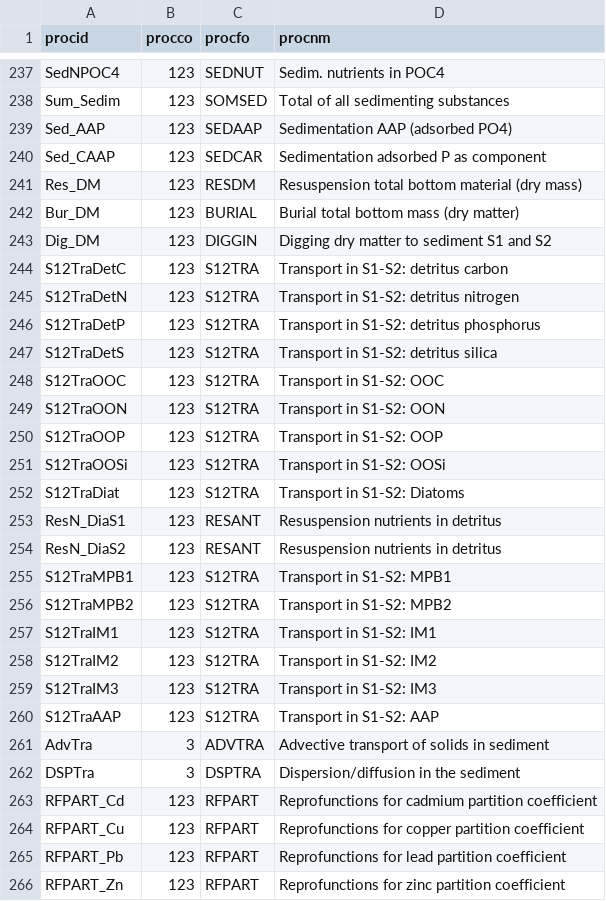
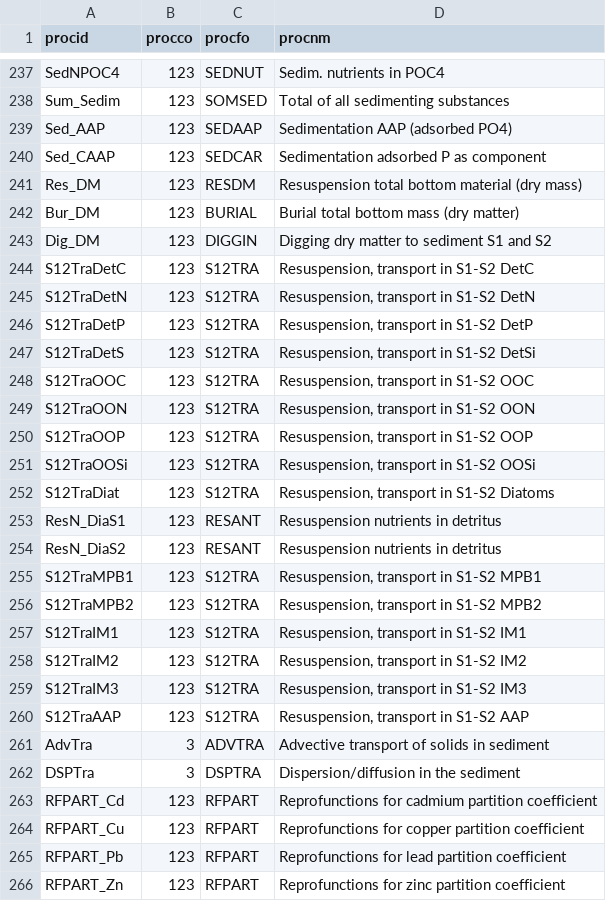
Before and after one commit to eawag-surface-waters-research/Delft3D, a CSV file: src/engines_gpl/waq/packages/waq_kernel/src/waq_tables/proces.csv, drawn as a sheet; only a part is shown, gaps mark what is left out; the diff covers the shown part only.

Commit message:
Issue: DELFT3D-33587 WAQ proces library: resuspension proceseses were hidden in the 'transport S1-S2' processes. Changed it to 'Resuspension, transport S1-S2'. Also corrected cut of name of PHCARB.

```diff
--- a/src/engines_gpl/waq/packages/waq_kernel/src/waq_tables/proces.csv
+++ b/src/engines_gpl/waq/packages/waq_kernel/src/waq_tables/proces.csv
@@ -243,19 +243,19 @@ procid,procco,procfo,procnm
 "Dig_DM    ",123,"DIGGIN    ","Digging dry matter to sediment S1 and S2          "
-"S12TraDetC",123,"S12TRA    ","Transport in S1-S2: detritus carbon               "
-"S12TraDetN",123,"S12TRA    ","Transport in S1-S2: detritus nitrogen             "
-"S12TraDetP",123,"S12TRA    ","Transport in S1-S2: detritus phosphorus           "
-"S12TraDetS",123,"S12TRA    ","Transport in S1-S2: detritus silica               "
-"S12TraOOC ",123,"S12TRA    ","Transport in S1-S2: OOC                           "
-"S12TraOON ",123,"S12TRA    ","Transport in S1-S2: OON                           "
-"S12TraOOP ",123,"S12TRA    ","Transport in S1-S2: OOP                           "
-"S12TraOOSi",123,"S12TRA    ","Transport in S1-S2: OOSi                          "
-"S12TraDiat",123,"S12TRA    ","Transport in S1-S2: Diatoms                       "
+"S12TraDetC",123,"S12TRA    ","Resuspension, transport in S1-S2 DetC             "
+"S12TraDetN",123,"S12TRA    ","Resuspension, transport in S1-S2 DetN             "
+"S12TraDetP",123,"S12TRA    ","Resuspension, transport in S1-S2 DetP             "
+"S12TraDetS",123,"S12TRA    ","Resuspension, transport in S1-S2 DetSi            "
+"S12TraOOC ",123,"S12TRA    ","Resuspension, transport in S1-S2 OOC              "
+"S12TraOON ",123,"S12TRA    ","Resuspension, transport in S1-S2 OON              "
+"S12TraOOP ",123,"S12TRA    ","Resuspension, transport in S1-S2 OOP              "
+"S12TraOOSi",123,"S12TRA    ","Resuspension, transport in S1-S2 OOSi             "
+"S12TraDiat",123,"S12TRA    ","Resuspension, transport in S1-S2 Diatoms          "
 "ResN_DiaS1",123,"RESANT    ","Resuspension nutrients in detritus                "
 "ResN_DiaS2",123,"RESANT    ","Resuspension nutrients in detritus                "
-"S12TraMPB1",123,"S12TRA    ","Transport in S1-S2: MPB1                          "
-"S12TraMPB2",123,"S12TRA    ","Transport in S1-S2: MPB2                          "
-"S12TraIM1 ",123,"S12TRA    ","Transport in S1-S2: IM1                           "
-"S12TraIM2 ",123,"S12TRA    ","Transport in S1-S2: IM2                           "
-"S12TraIM3 ",123,"S12TRA    ","Transport in S1-S2: IM3                           "
-"S12TraAAP ",123,"S12TRA    ","Transport in S1-S2: AAP                           "
+"S12TraMPB1",123,"S12TRA    ","Resuspension, transport in S1-S2 MPB1             "
+"S12TraMPB2",123,"S12TRA    ","Resuspension, transport in S1-S2 MPB2             "
+"S12TraIM1 ",123,"S12TRA    ","Resuspension, transport in S1-S2 IM1              "
+"S12TraIM2 ",123,"S12TRA    ","Resuspension, transport in S1-S2 IM2              "
+"S12TraIM3 ",123,"S12TRA    ","Resuspension, transport in S1-S2 IM3              "
+"S12TraAAP ",123,"S12TRA    ","Resuspension, transport in S1-S2 AAP              "
 "AdvTra    ",  3,"ADVTRA    ","Advective transport of solids in sediment         "
```
Also changed, not shown: 19 edited cells elsewhere in this file, 2 other files.
